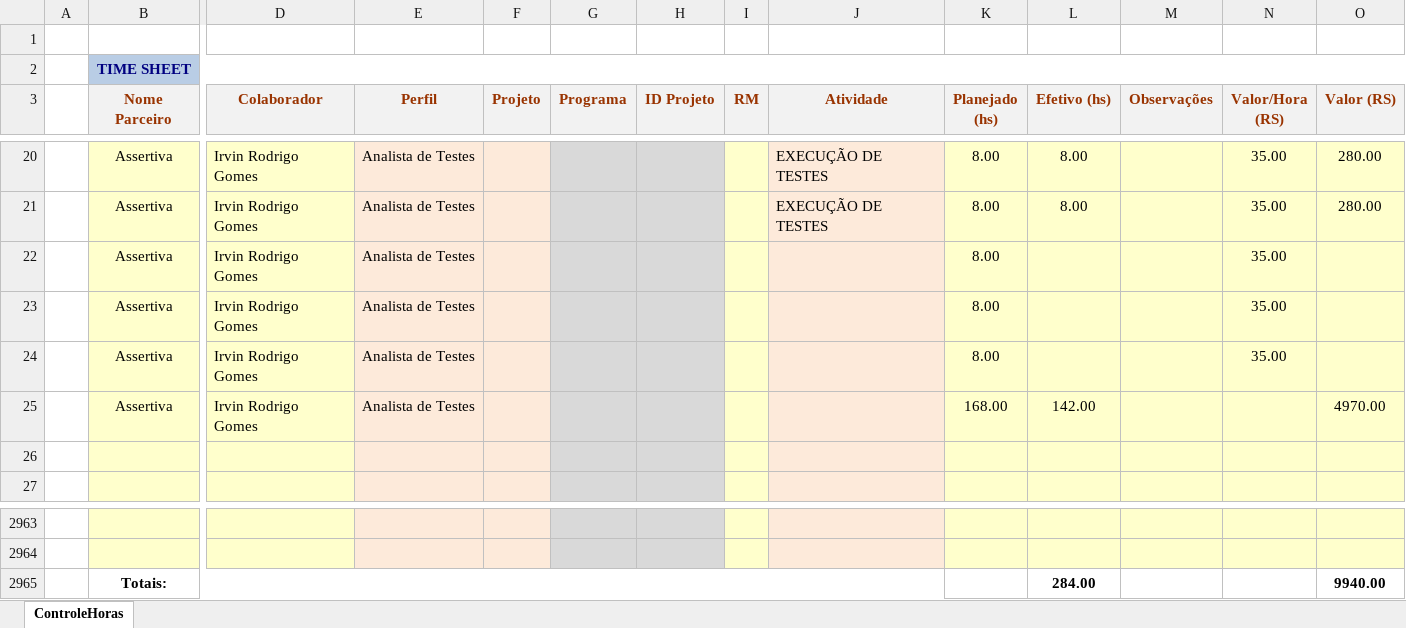
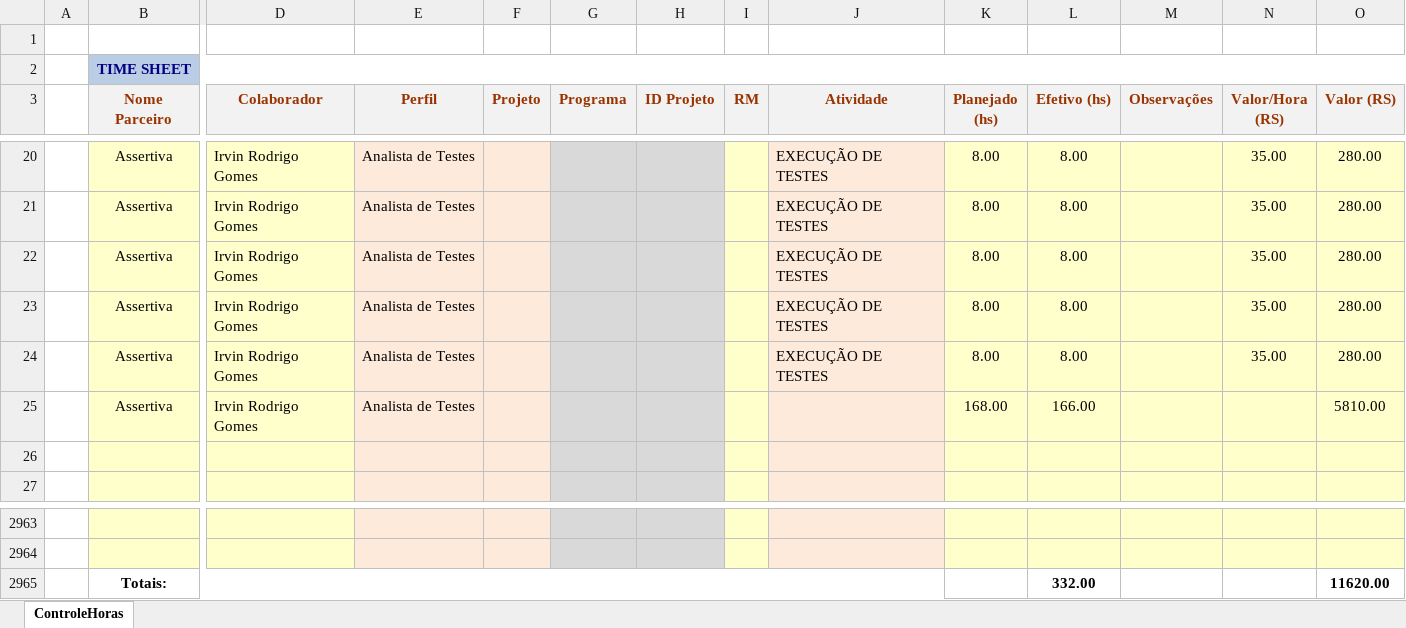
Before and after one commit to IrvinRaneki/Documentos, an Excel workbook: Planilhas_horas/Planilha_modelo_Atualizada_mes-06.xlsm, sheet ControleHoras, drawn as a sheet; only a part is shown, gaps mark what is left out; values as stored, in another font and other column widths than the file's, no borders; conditional formats not drawn; removed rows and columns are numbered as before the commit, all else as after; rows hold the shown columns only; the diff names each change by its address in the sheet, - before the commit and + after, or states it on an @@ line.

Commit message:
atualizacao horas

```diff
--- a/Planilhas_horas/Planilha_modelo_Atualizada_mes-06.xlsm (sheet ControleHoras)
+++ b/Planilhas_horas/Planilha_modelo_Atualizada_mes-06.xlsm (sheet ControleHoras)
-J22:J24 (Atividade): (empty)
+J22:J24 (Atividade): EXECUÇÃO DE TESTES
-L22:L24 (Efetivo (hs)): (empty)
+L22:L24 (Efetivo (hs)): 8.00
-O22:O24 (Valor (RS)): (empty)
+O22:O24 (Valor (RS)): 280.00
-L25 (Efetivo (hs)): 142.00
+L25 (Efetivo (hs)): 166.00
-O25 (Valor (RS)): 4970.00
+O25 (Valor (RS)): 5810.00
-row 2965:  | Totais: |  |  |  |  |  |  |  |  | 284.00 |  |  | 9940.00
+row 2965:  | Totais: |  |  |  |  |  |  |  |  | 332.00 |  |  | 11620.00
```
Also changed, not shown: 1 other file.
